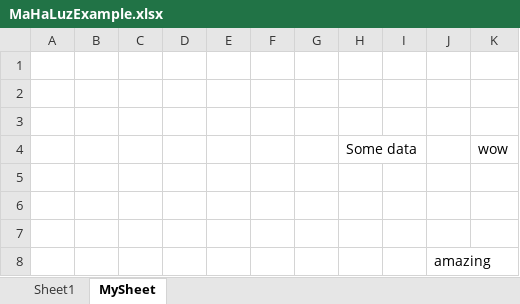
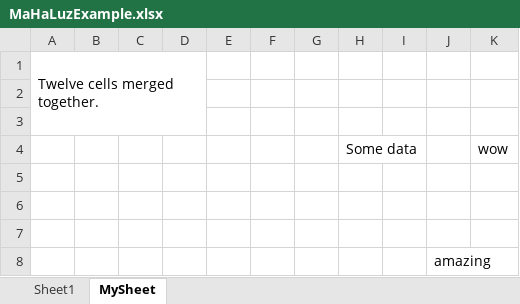
Before and after one commit to Nivhaham/PythonBooksStudies, an Excel workbook: AutomateTheBoringStuffwithPython/12. Working with Excel SpreadSheets/MaHaLuzExample.xlsx, sheet MySheet, drawn as a sheet; values as stored, in another font and other column widths than the file's, no borders; the diff names each change by its address in the sheet, - before the commit and + after, or states it on an @@ line.

```diff
--- a/AutomateTheBoringStuffwithPython/12. Working with Excel SpreadSheets/MaHaLuzExample.xlsx (sheet MySheet)
+++ b/AutomateTheBoringStuffwithPython/12. Working with Excel SpreadSheets/MaHaLuzExample.xlsx (sheet MySheet)
-A1: (empty)
+A1: Twelve cells merged together.
+A1:D3 merged
```
Also changed, not shown: sheet Sheet1, 3 other files.
